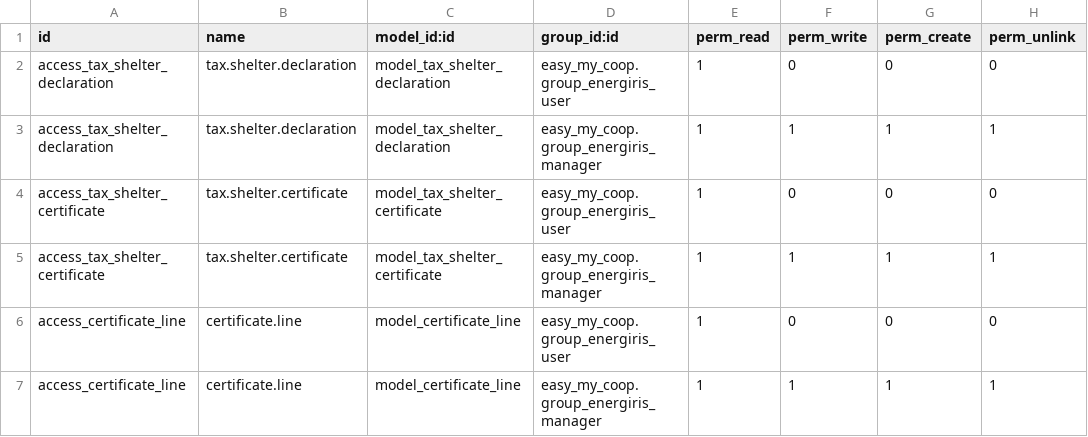
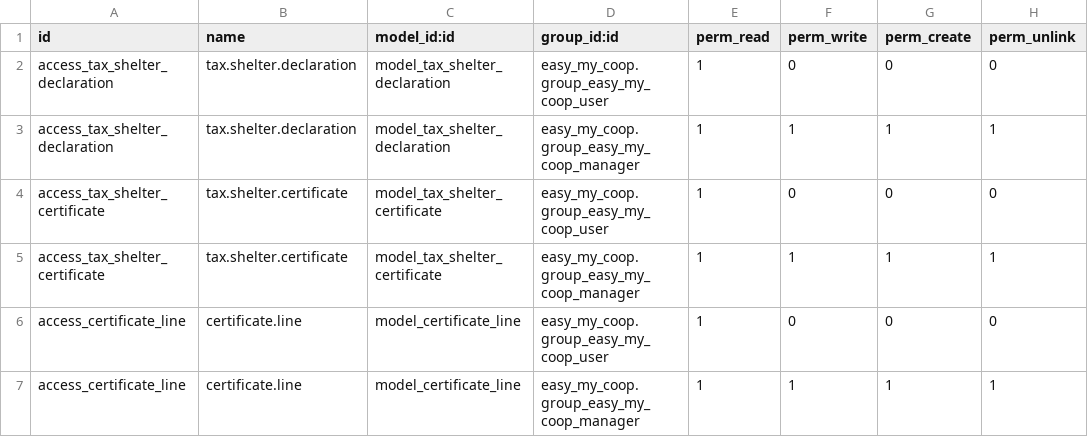
Before and after one commit to OCA/cooperative, a CSV file: easy_my_coop_taxshelter_report/security/ir.model.access.csv, drawn as a sheet.

Commit message:
[MIG] emc_taxshelter_report : change access rules from energiris to easy_my_coop

```diff
--- a/easy_my_coop_taxshelter_report/security/ir.model.access.csv
+++ b/easy_my_coop_taxshelter_report/security/ir.model.access.csv
@@ -1,7 +1,7 @@
 id,name,model_id:id,group_id:id,perm_read,perm_write,perm_create,perm_unlink
-access_tax_shelter_declaration,tax.shelter.declaration,model_tax_shelter_declaration,easy_my_coop.group_energiris_user,1,0,0,0
-access_tax_shelter_declaration,tax.shelter.declaration,model_tax_shelter_declaration,easy_my_coop.group_energiris_manager,1,1,1,1
-access_tax_shelter_certificate,tax.shelter.certificate,model_tax_shelter_certificate,easy_my_coop.group_energiris_user,1,0,0,0
-access_tax_shelter_certificate,tax.shelter.certificate,model_tax_shelter_certificate,easy_my_coop.group_energiris_manager,1,1,1,1
-access_certificate_line,certificate.line,model_certificate_line,easy_my_coop.group_energiris_user,1,0,0,0
-access_certificate_line,certificate.line,model_certificate_line,easy_my_coop.group_energiris_manager,1,1,1,1
+access_tax_shelter_declaration,tax.shelter.declaration,model_tax_shelter_declaration,easy_my_coop.group_easy_my_coop_user,1,0,0,0
+access_tax_shelter_declaration,tax.shelter.declaration,model_tax_shelter_declaration,easy_my_coop.group_easy_my_coop_manager,1,1,1,1
+access_tax_shelter_certificate,tax.shelter.certificate,model_tax_shelter_certificate,easy_my_coop.group_easy_my_coop_user,1,0,0,0
+access_tax_shelter_certificate,tax.shelter.certificate,model_tax_shelter_certificate,easy_my_coop.group_easy_my_coop_manager,1,1,1,1
+access_certificate_line,certificate.line,model_certificate_line,easy_my_coop.group_easy_my_coop_user,1,0,0,0
+access_certificate_line,certificate.line,model_certificate_line,easy_my_coop.group_easy_my_coop_manager,1,1,1,1
```
